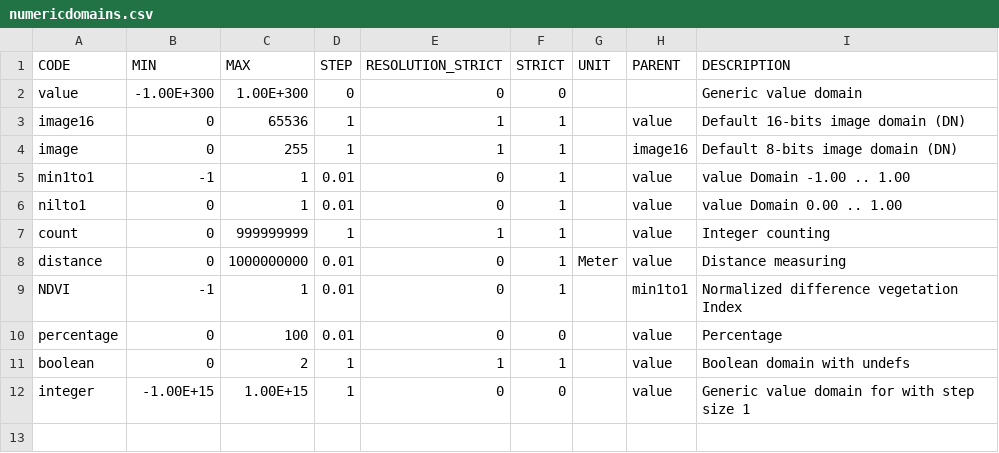
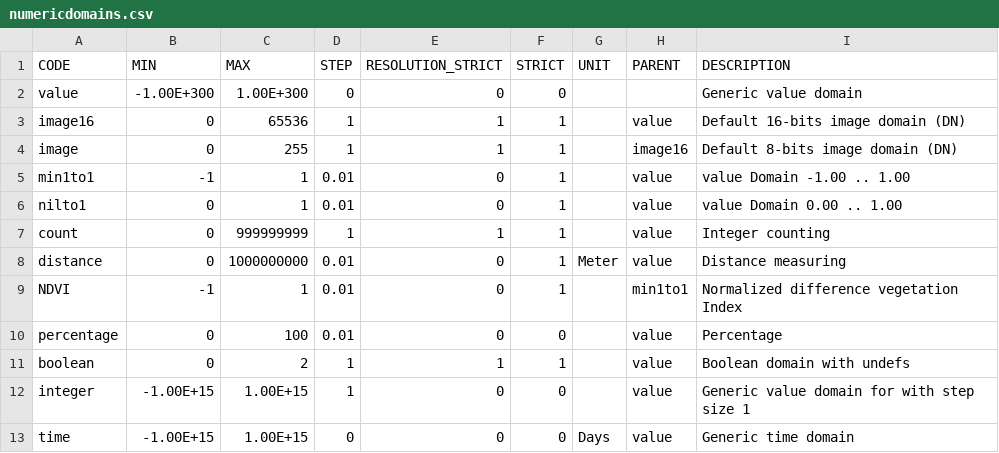
Before and after one commit to 52North/IlwisCore, a CSV file: core/resources/numericdomains.csv, drawn as a sheet; the diff names each change by its address in the sheet, - before the commit and + after, or states it on an @@ line.

Commit message:
added time domain

```diff
--- a/core/resources/numericdomains.csv
+++ b/core/resources/numericdomains.csv
+row 13: time | -1.00E+15 | 1.00E+15 | 0 | 0 | 0 | Days | value | Generic time domain
```
